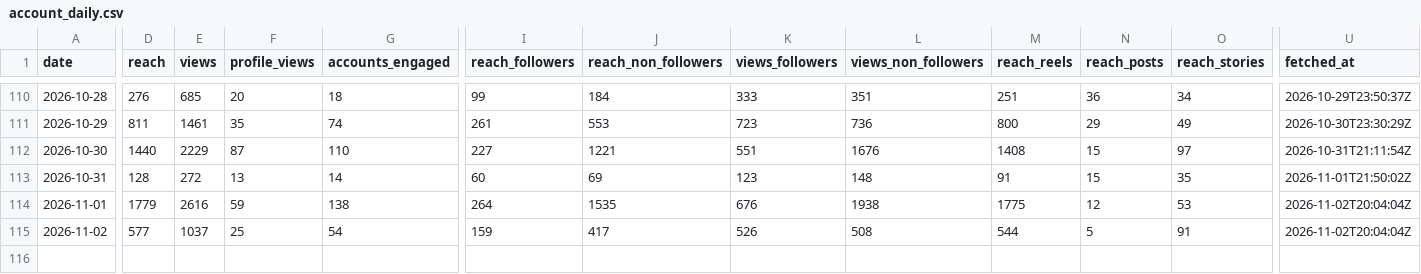
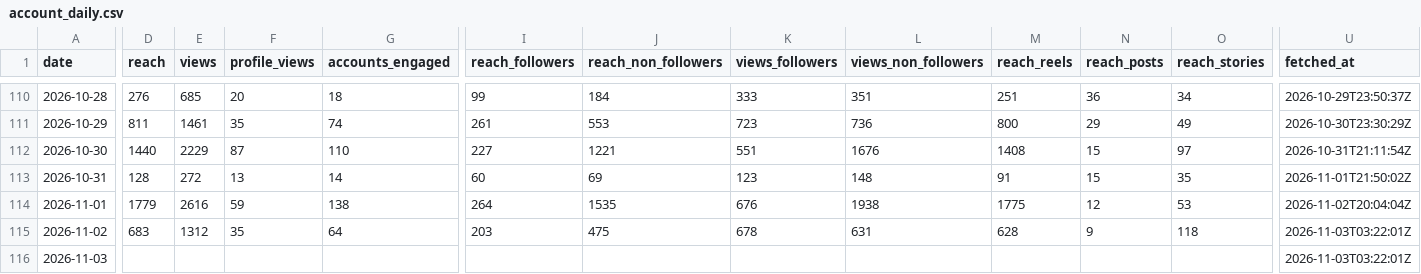
Before and after one commit to LokmaneDaoudi/ig-analytics, a CSV file: data/account_daily.csv, drawn as a sheet; only a part is shown, gaps mark what is left out; rows hold the shown columns only; the diff names each change by its address in the sheet, - before the commit and + after, or states it on an @@ line.

```diff
--- a/data/account_daily.csv
+++ b/data/account_daily.csv
-D115 (reach): 577
+D115 (reach): 683
-E115 (views): 1037
+E115 (views): 1312
-F115 (profile_views): 25
+F115 (profile_views): 35
-G115 (accounts_engaged): 54
+G115 (accounts_engaged): 64
-I115 (reach_followers): 159
+I115 (reach_followers): 203
-J115 (reach_non_followers): 417
+J115 (reach_non_followers): 475
-K115 (views_followers): 526
+K115 (views_followers): 678
-L115 (views_non_followers): 508
+L115 (views_non_followers): 631
-M115 (reach_reels): 544
+M115 (reach_reels): 628
-N115 (reach_posts): 5
+N115 (reach_posts): 9
-O115 (reach_stories): 91
+O115 (reach_stories): 118
-U115 (fetched_at): 2026-11-02T20:04:04Z
+U115 (fetched_at): 2026-11-03T03:22:01Z
+row 116: 2026-11-03 |  |  |  |  |  |  |  |  |  |  |  | 2026-11-03T03:22:01Z
```
Also changed, not shown: data/audience.csv, data/media_metrics.csv.
